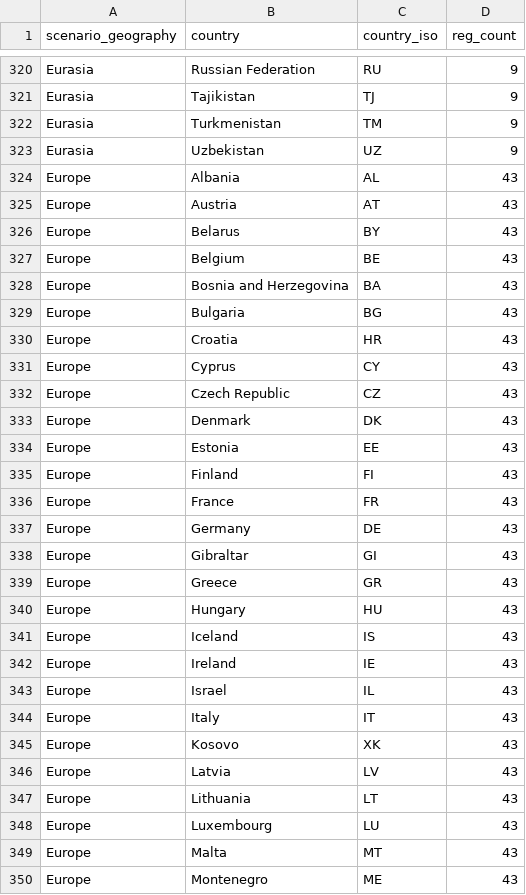
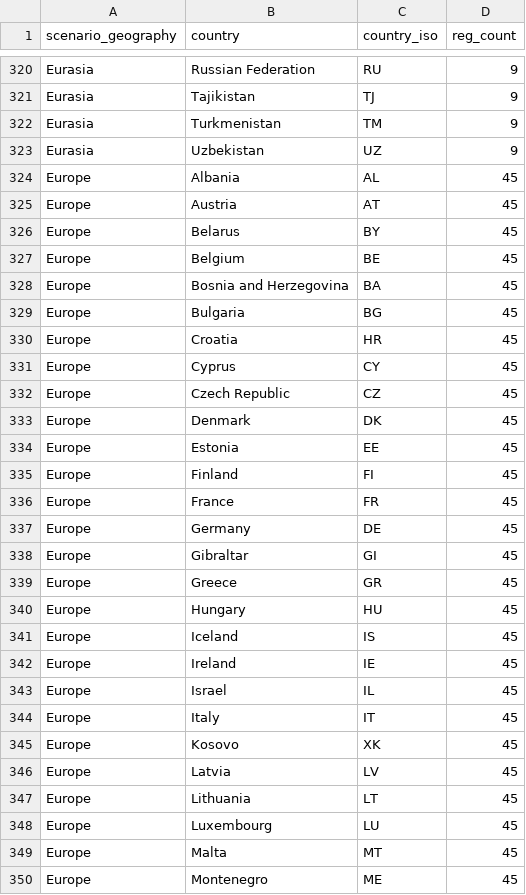
Before and after one commit to maurolepore/STDataMGMT, a CSV file: data-raw/bench_regions.csv, drawn as a sheet; only a part is shown, gaps mark what is left out; the diff covers the shown part only.

```diff
--- a/data-raw/bench_regions.csv
+++ b/data-raw/bench_regions.csv
@@ -323,28 +323,28 @@ Eurasia,Turkmenistan,TM,9
 Eurasia,Uzbekistan,UZ,9
-Europe,Albania,AL,43
-Europe,Austria,AT,43
-Europe,Belarus,BY,43
-Europe,Belgium,BE,43
-Europe,Bosnia and Herzegovina,BA,43
-Europe,Bulgaria,BG,43
-Europe,Croatia,HR,43
-Europe,Cyprus,CY,43
-Europe,Czech Republic,CZ,43
-Europe,Denmark,DK,43
-Europe,Estonia,EE,43
-Europe,Finland,FI,43
-Europe,France,FR,43
-Europe,Germany,DE,43
-Europe,Gibraltar,GI,43
-Europe,Greece,GR,43
-Europe,Hungary,HU,43
-Europe,Iceland,IS,43
-Europe,Ireland,IE,43
-Europe,Israel,IL,43
-Europe,Italy,IT,43
-Europe,Kosovo,XK,43
-Europe,Latvia,LV,43
-Europe,Lithuania,LT,43
-Europe,Luxembourg,LU,43
-Europe,Malta,MT,43
-Europe,Montenegro,ME,43
+Europe,Albania,AL,45
+Europe,Austria,AT,45
+Europe,Belarus,BY,45
+Europe,Belgium,BE,45
+Europe,Bosnia and Herzegovina,BA,45
+Europe,Bulgaria,BG,45
+Europe,Croatia,HR,45
+Europe,Cyprus,CY,45
+Europe,Czech Republic,CZ,45
+Europe,Denmark,DK,45
+Europe,Estonia,EE,45
+Europe,Finland,FI,45
+Europe,France,FR,45
+Europe,Germany,DE,45
+Europe,Gibraltar,GI,45
+Europe,Greece,GR,45
+Europe,Hungary,HU,45
+Europe,Iceland,IS,45
+Europe,Ireland,IE,45
+Europe,Israel,IL,45
+Europe,Italy,IT,45
+Europe,Kosovo,XK,45
+Europe,Latvia,LV,45
+Europe,Lithuania,LT,45
+Europe,Luxembourg,LU,45
+Europe,Malta,MT,45
+Europe,Montenegro,ME,45
```
Also changed, not shown: 3 removed rows and 88 edited cells elsewhere in this file, 1 other file.
